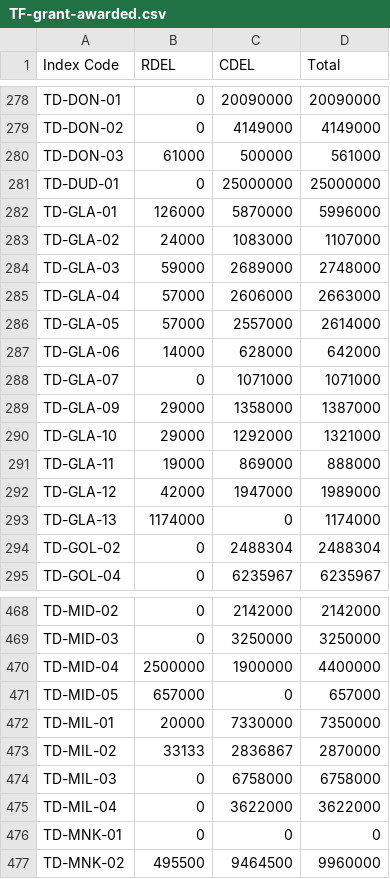
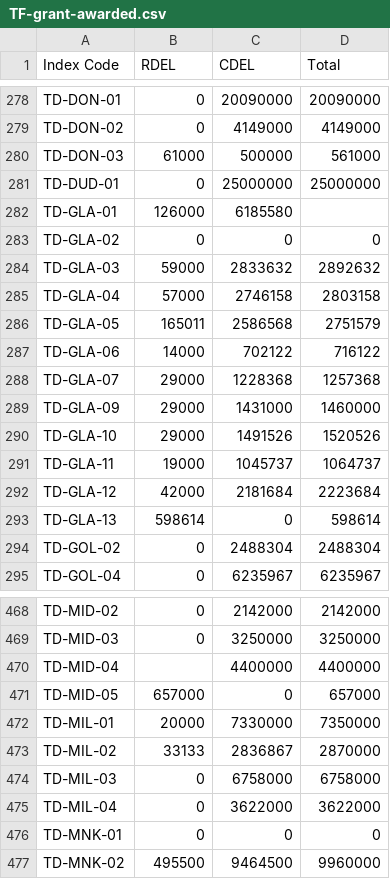
Before and after one commit to communitiesuk/funding-service-design-post-award-data-store, a CSV file: data_store/validation/towns_fund/fund_specific_validation/resources/TF-grant-awarded.csv, drawn as a sheet; only a part is shown, gaps mark what is left out.

Commit message:
update grants

```diff
--- a/data_store/validation/towns_fund/fund_specific_validation/resources/TF-grant-awarded.csv
+++ b/data_store/validation/towns_fund/fund_specific_validation/resources/TF-grant-awarded.csv
@@ -281,14 +281,14 @@ TD-DON-03,61000,500000,561000
 TD-DUD-01,0,25000000,25000000
-TD-GLA-01,126000,5870000,5996000
-TD-GLA-02,24000,1083000,1107000
-TD-GLA-03,59000,2689000,2748000
-TD-GLA-04,57000,2606000,2663000
-TD-GLA-05,57000,2557000,2614000
-TD-GLA-06,14000,628000,642000
-TD-GLA-07,0,1071000,1071000
-TD-GLA-09,29000,1358000,1387000
-TD-GLA-10,29000,1292000,1321000
-TD-GLA-11,19000,869000,888000
-TD-GLA-12,42000,1947000,1989000
-TD-GLA-13,1174000,0,1174000
+TD-GLA-01,126000,6185580,
+TD-GLA-02,0,0,0
+TD-GLA-03,59000,2833632,2892632
+TD-GLA-04,57000,2746158,2803158
+TD-GLA-05,165011,2586568,2751579
+TD-GLA-06,14000,702122,716122
+TD-GLA-07,29000,1228368,1257368
+TD-GLA-09,29000,1431000,1460000
+TD-GLA-10,29000,1491526,1520526
+TD-GLA-11,19000,1045737,1064737
+TD-GLA-12,42000,2181684,2223684
+TD-GLA-13,598614,0,598614
 TD-GOL-02,0,2488304,2488304
@@ -469,3 +469,3 @@ TD-MID-02,0,2142000,2142000
 TD-MID-03,0,3250000,3250000
-TD-MID-04,2500000,1900000,4400000
+TD-MID-04,,4400000,4400000
 TD-MID-05,657000,0,657000
```
